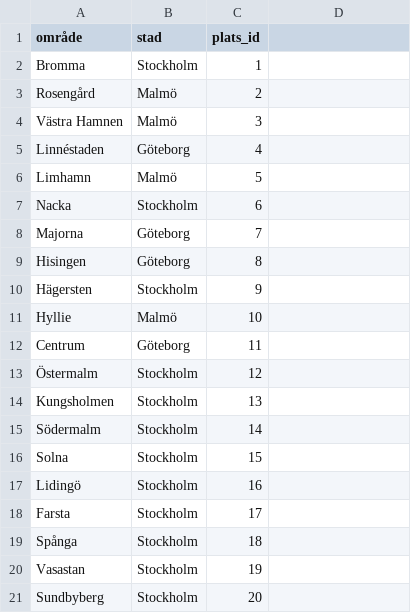
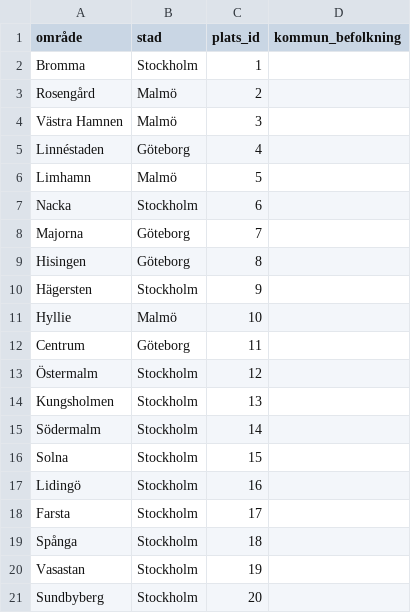
Before and after one commit to UX-DE-25-Project/UX25_DE25_Projekt_Group3, a CSV file: ETL_Pipline/platser.csv, drawn as a sheet; the diff names each change by its address in the sheet, - before the commit and + after, or states it on an @@ line.

```diff
--- a/ETL_Pipline/platser.csv
+++ b/ETL_Pipline/platser.csv
-D1: (empty)
+D1: kommun_befolkning
```
Also changed, not shown: 7 other files.
